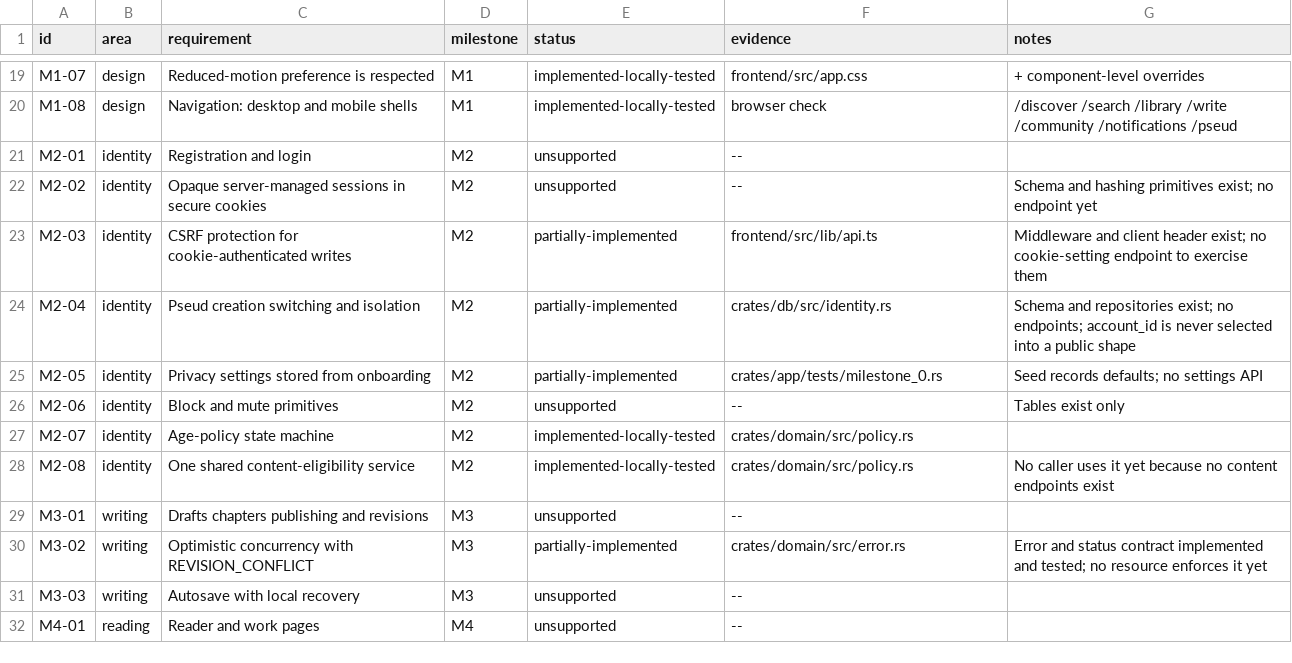
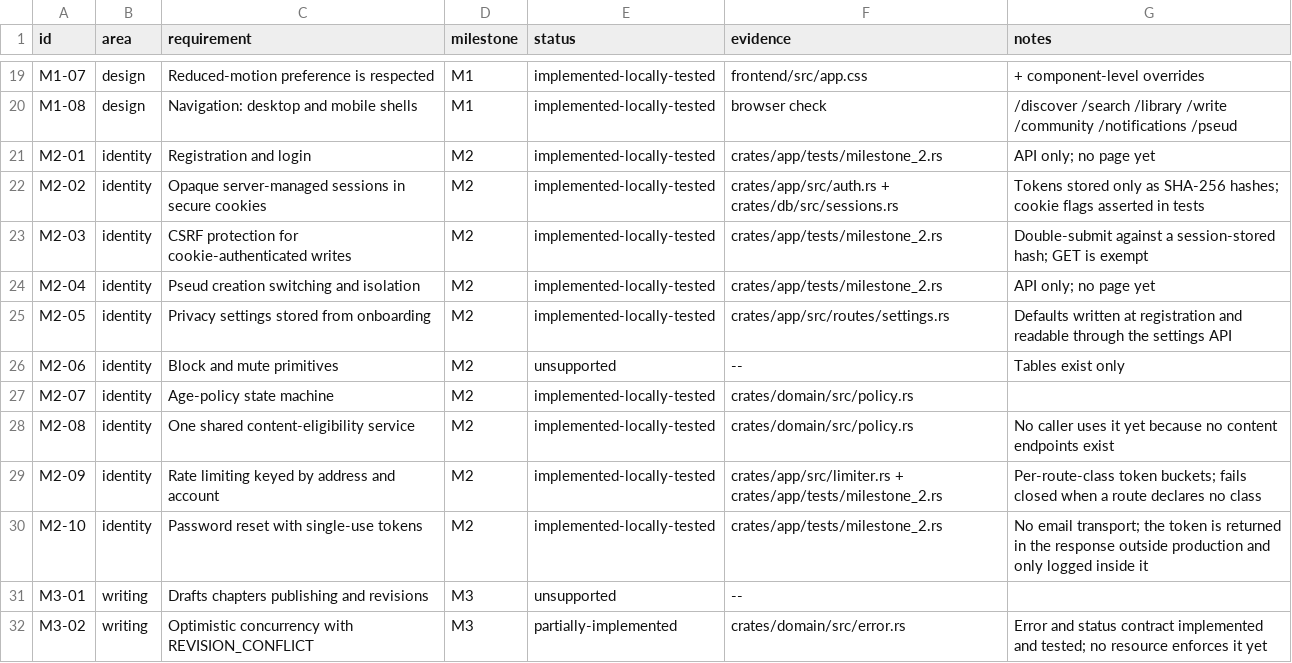
Before and after one commit to 8ullyMaguire/lorehaven, a CSV file: docs/requirements.csv, drawn as a sheet; only a part is shown, gaps mark what is left out; the shorter side is filled out with more unchanged rows.

Commit message:
feat: Lorehaven Milestone 2 — accounts, pseuds, privacy and age policy
Adds the identity backend: registration and login, opaque server-managed
sessions in HttpOnly cookies with a CSRF cookie whose hash lives on the
session row, rate limiting keyed by address and account and by route class,
pseud creation / switching / isolation, privacy and content settings, the
age-policy state machine with its protective defaults, and password reset
with single-use tokens.

Every claim in docs/requirements.csv for M2 is backed by
crates/app/tests/milestone_2.rs, which drives the real router over real
HTTP objects against a real SQLite file.

```diff
--- a/docs/requirements.csv
+++ b/docs/requirements.csv
@@ -20,7 +20,7 @@ M1-07,design,Reduced-motion preference is respected,M1,implemented-locally-teste
 M1-08,design,Navigation: desktop and mobile shells,M1,implemented-locally-tested,browser check,/discover /search /library /write /community /notifications /pseud
-M2-01,identity,Registration and login,M2,unsupported,--,
-M2-02,identity,Opaque server-managed sessions in secure cookies,M2,unsupported,--,Schema and hashing primitives exist; no endpoint yet
-M2-03,identity,CSRF protection for cookie-authenticated writes,M2,partially-implemented,frontend/src/lib/api.ts,Middleware and client header exist; no cookie-setting endpoint to exercise them
-M2-04,identity,Pseud creation switching and isolation,M2,partially-implemented,crates/db/src/identity.rs,Schema and repositories exist; no endpoints; account_id is never selected into a public shape
-M2-05,identity,Privacy settings stored from onboarding,M2,partially-implemented,crates/app/tests/milestone_0.rs,Seed records defaults; no settings API
+M2-01,identity,Registration and login,M2,implemented-locally-tested,crates/app/tests/milestone_2.rs,API only; no page yet
+M2-02,identity,Opaque server-managed sessions in secure cookies,M2,implemented-locally-tested,crates/app/src/auth.rs + crates/db/src/sessions.rs,Tokens stored only as SHA-256 hashes; cookie flags asserted in tests
+M2-03,identity,CSRF protection for cookie-authenticated writes,M2,implemented-locally-tested,crates/app/tests/milestone_2.rs,Double-submit against a session-stored hash; GET is exempt
+M2-04,identity,Pseud creation switching and isolation,M2,implemented-locally-tested,crates/app/tests/milestone_2.rs,API only; no page yet
+M2-05,identity,Privacy settings stored from onboarding,M2,implemented-locally-tested,crates/app/src/routes/settings.rs,Defaults written at registration and readable through the settings API
 M2-06,identity,Block and mute primitives,M2,unsupported,--,Tables exist only
@@ -28,2 +28,4 @@ M2-07,identity,Age-policy state machine,M2,implemented-locally-tested,crates/dom
 M2-08,identity,One shared content-eligibility service,M2,implemented-locally-tested,crates/domain/src/policy.rs,No caller uses it yet because no content endpoints exist
+M2-09,identity,Rate limiting keyed by address and account,M2,implemented-locally-tested,crates/app/src/limiter.rs + crates/app/tests/milestone_2.rs,Per-route-class token buckets; fails closed when a route declares no class
+M2-10,identity,Password reset with single-use tokens,M2,implemented-locally-tested,crates/app/tests/milestone_2.rs,No email transport; the token is returned in the response outside production and only logged inside it
 M3-01,writing,Drafts chapters publishing and revisions,M3,unsupported,--,
```
Also changed, not shown: 22 other files.
